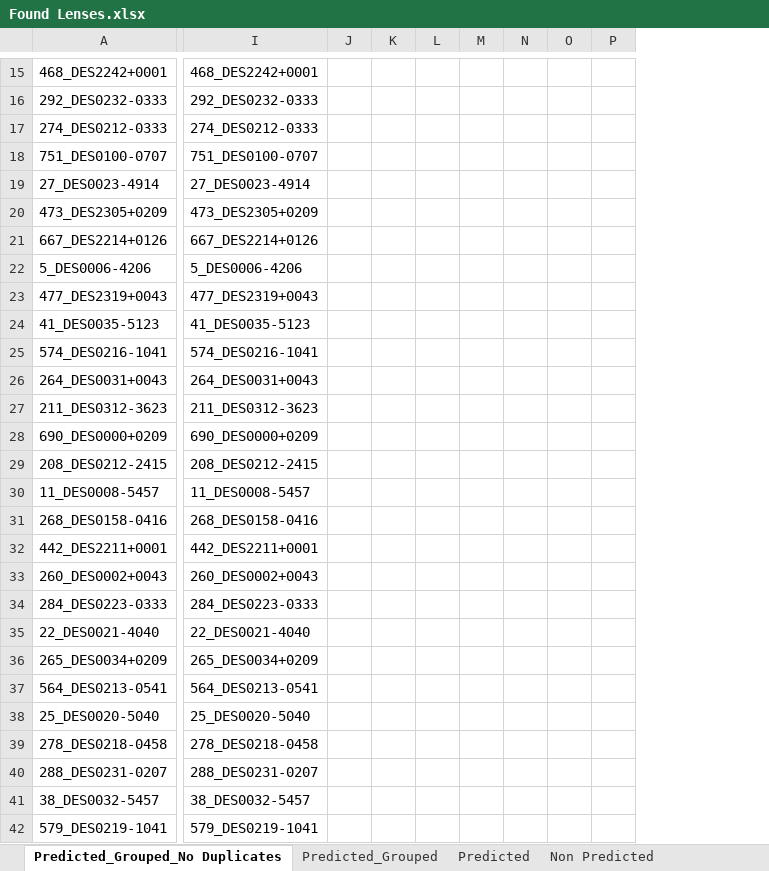
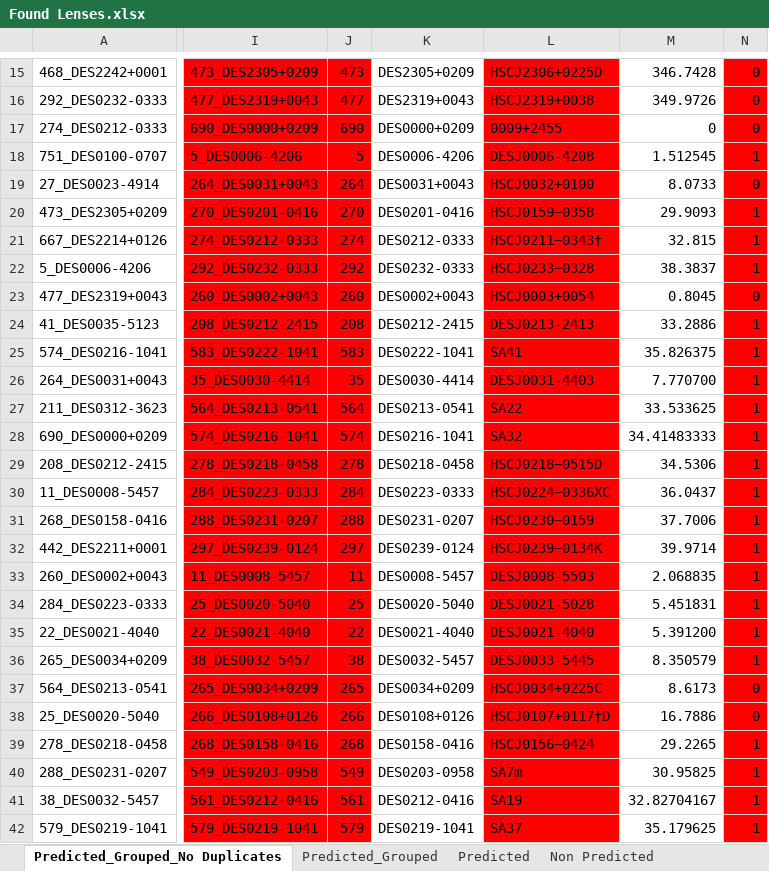
Before and after one commit to Annarien/GravitationalLenses, an Excel workbook: Training/UnseenData/Found Lenses.xlsx, sheet Predicted_Grouped_No Duplicates, drawn as a sheet; only a part is shown, gaps mark what is left out; values as stored, in another font and other column widths than the file's, no borders; removed rows and columns are numbered as before the commit, all else as after; the diff covers the shown part only; the diff names each change by its address in the sheet, - before the commit and + after, or states it on an @@ line.

```diff
--- a/Training/UnseenData/Found Lenses.xlsx (sheet Predicted_Grouped_No Duplicates)
+++ b/Training/UnseenData/Found Lenses.xlsx (sheet Predicted_Grouped_No Duplicates)
-column J, empty
-column K, empty
-column L, empty
-column M, empty
-column N, empty
-column O, empty
-column P, empty
+column J, rows 15-42: 473 | 477 | 690 | 5 | 264 | 270 | 274 | 292 | 260 | 208 | 583 | 35 | 564 | 574 | 278 | 284 | 288 | 297 | 11 | 25 | 22 | 38 | 265 | 266 | 268 | 549 | 561 | 579
+column K, rows 15-42: DES2305+0209 | DES2319+0043 | DES0000+0209 | DES0006-4206 | DES0031+0043 | DES0201-0416 | DES0212-0333 | DES0232-0333 | DES0002+0043 | DES0212-2415 | DES0222-1041 | DES0030-4414 | DES0213-0541 | DES0216-1041 | DES0218-0458 | DES0223-0333 | DES0231-0207 | DES0239-0124 | DES0008-5457 | DES0020-5040 | DES0021-4040 | DES0032-5457 | DES0034+0209 | DES0108+0126 | DES0158-0416 | DES0203-0958 | DES0212-0416 | DES0219-1041
+column L, rows 15-42: HSCJ2306+0225D | HSCJ2319+0038 | 0009+2455 | DESJ0006-4208 | HSCJ0032+0100 | HSCJ0159−0358 | HSCJ0211−0343† | HSCJ0233−0328 | HSCJ0003+0054 | DESJ0213-2413 | SA41 | DESJ0031-4403 | SA22 | SA32 | HSCJ0218−0515D | HSCJ0224−0336XC | HSCJ0230−0159 | HSCJ0239−0134K | DESJ0008-5503 | DESJ0021-5028 | DESJ0021-4040 | DESJ0033-5445 | HSCJ0034+0225C | HSCJ0107+0117†D | HSCJ0156−0424 | SA7m | SA19 | SA37
+column M, rows 15-42: 346.7428 | 349.9726 | 0 | 1.512545 | 8.0733 | 29.9093 | 32.815 | 38.3837 | 0.8045 | 33.2886 | 35.826375 | 7.770700 | 33.533625 | 34.41483333 | 34.5306 | 36.0437 | 37.7006 | 39.9714 | 2.068835 | 5.451831 | 5.391200 | 8.350579 | 8.6173 | 16.7886 | 29.2265 | 30.95825 | 32.82704167 | 35.179625
+column N, rows 15-42: 0 | 0 | 0 | 1 | 0 | 1 | 1 | 1 | 0 | 1 | 1 | 1 | 1 | 1 | 1 | 1 | 1 | 1 | 1 | 1 | 1 | 1 | 0 | 0 | 1 | 1 | 1 | 1
-I15:I42 fill: none
+I15:I42 fill: #FF0000
-I15: 468_DES2242+0001
+I15: 473_DES2305+0209
-I16: 292_DES0232-0333
+I16: 477_DES2319+0043
-I17: 274_DES0212-0333
+I17: 690_DES0000+0209
-I18: 751_DES0100-0707
+I18: 5_DES0006-4206
-I19: 27_DES0023-4914
+I19: 264_DES0031+0043
-I20: 473_DES2305+0209
+I20: 270_DES0201-0416
-I21: 667_DES2214+0126
+I21: 274_DES0212-0333
-I22: 5_DES0006-4206
+I22: 292_DES0232-0333
-I23: 477_DES2319+0043
+I23: 260_DES0002+0043
-I24: 41_DES0035-5123
+I24: 208_DES0212-2415
-I25: 574_DES0216-1041
+I25: 583_DES0222-1041
-I26: 264_DES0031+0043
+I26: 35_DES0030-4414
-I27: 211_DES0312-3623
+I27: 564_DES0213-0541
-I28: 690_DES0000+0209
+I28: 574_DES0216-1041
-I29: 208_DES0212-2415
+I29: 278_DES0218-0458
-I30: 11_DES0008-5457
+I30: 284_DES0223-0333
-I31: 268_DES0158-0416
+I31: 288_DES0231-0207
-I32: 442_DES2211+0001
+I32: 297_DES0239-0124
-I33: 260_DES0002+0043
+I33: 11_DES0008-5457
-I34: 284_DES0223-0333
+I34: 25_DES0020-5040
-I36: 265_DES0034+0209
+I36: 38_DES0032-5457
-I37: 564_DES0213-0541
+I37: 265_DES0034+0209
-I38: 25_DES0020-5040
+I38: 266_DES0108+0126
-I39: 278_DES0218-0458
+I39: 268_DES0158-0416
-I40: 288_DES0231-0207
+I40: 549_DES0203-0958
-I41: 38_DES0032-5457
+I41: 561_DES0212-0416
```
Also changed, not shown: 8 added rows, 11 added columns, 53 edited cells and cell formats elsewhere in this sheet, sheet Predicted_Grouped.
